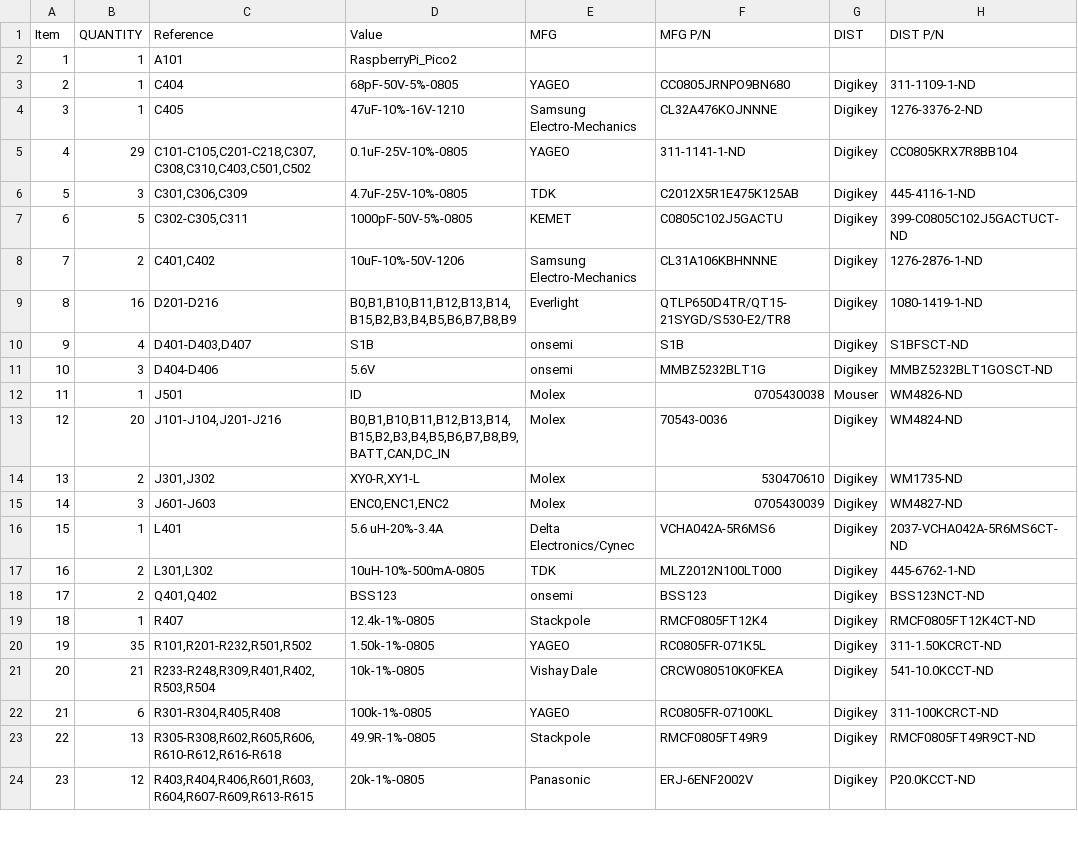
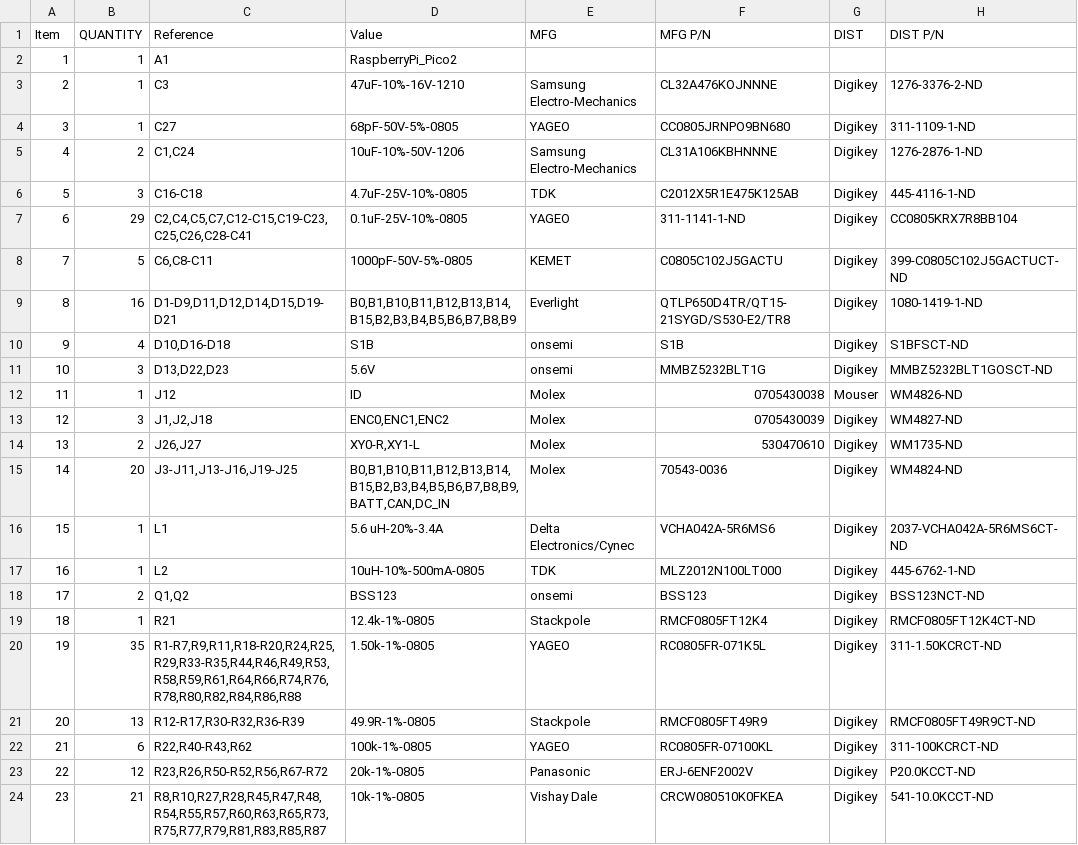
Before and after one commit to RealtimeRoboticsGroup/electrical, a CSV file: circuit-boards/Pico-ButtonBoard-v1/Output-Files/Assembly-Files/Pico-ButtonBoard-v1-bom.csv, drawn as a sheet; only a part is shown; removed rows and columns are numbered as before the commit, all else as after; the diff covers the shown part only; the diff names each change by its address in the sheet, - before the commit and + after, or states it on an @@ line.

Commit message:
Pico Button Board initial pcb checkin
Signed-off-by: Scott Berman <sgberman1@gmail.com>

```diff
--- a/circuit-boards/Pico-ButtonBoard-v1/Output-Files/Assembly-Files/Pico-ButtonBoard-v1-bom.csv
+++ b/circuit-boards/Pico-ButtonBoard-v1/Output-Files/Assembly-Files/Pico-ButtonBoard-v1-bom.csv
-C2 (Reference): A101
+C2 (Reference): A1
-row 3: 2 | 1 | C404 | 68pF-50V-5%-0805 | YAGEO | CC0805JRNPO9BN680 | Digikey | 311-1109-1-ND
@@ column A (Item) renumbered between rows 3 and 31 @@
-C3 (Reference): C405
+C3 (Reference): C3
+row 4: 3 | 1 | C27 | 68pF-50V-5%-0805 | YAGEO | CC0805JRNPO9BN680 | Digikey | 311-1109-1-ND
+row 5: 4 | 2 | C1,C24 | 10uF-10%-50V-1206 | Samsung Electro-Mechanics | CL31A106KBHNNNE | Digikey | 1276-2876-1-ND
+row 6: 5 | 3 | C16-C18 | 4.7uF-25V-10%-0805 | TDK | C2012X5R1E475K125AB | Digikey | 445-4116-1-ND
-C7 (Reference): C101-C105,C201-C218,C307,C308,C310,C403,C501,C502
+C7 (Reference): C2,C4,C5,C7,C12-C15,C19-C23,C25,C26,C28-C41
-row 6: 5 | 3 | C301,C306,C309 | 4.7uF-25V-10%-0805 | TDK | C2012X5R1E475K125AB | Digikey | 445-4116-1-ND
-C8 (Reference): C302-C305,C311
+C8 (Reference): C6,C8-C11
-row 8: 7 | 2 | C401,C402 | 10uF-10%-50V-1206 | Samsung Electro-Mechanics | CL31A106KBHNNNE | Digikey | 1276-2876-1-ND
-C9 (Reference): D201-D216
+C9 (Reference): D1-D9,D11,D12,D14,D15,D19-D21
-C10 (Reference): D401-D403,D407
+C10 (Reference): D10,D16-D18
-C11 (Reference): D404-D406
+C11 (Reference): D13,D22,D23
-C12 (Reference): J501
+C12 (Reference): J12
+row 13: 12 | 3 | J1,J2,J18 | ENC0,ENC1,ENC2 | Molex | 0705430039 | Digikey | WM4827-ND
+row 14: 13 | 2 | J26,J27 | XY0-R,XY1-L | Molex | 530470610 | Digikey | WM1735-ND
-C15 (Reference): J101-J104,J201-J216
+C15 (Reference): J3-J11,J13-J16,J19-J25
-row 14: 13 | 2 | J301,J302 | XY0-R,XY1-L | Molex | 530470610 | Digikey | WM1735-ND
-row 15: 14 | 3 | J601-J603 | ENC0,ENC1,ENC2 | Molex | 0705430039 | Digikey | WM4827-ND
-C16 (Reference): L401
+C16 (Reference): L1
-B17 (QUANTITY): 2
+B17 (QUANTITY): 1
-C17 (Reference): L301,L302
+C17 (Reference): L2
-C18 (Reference): Q401,Q402
+C18 (Reference): Q1,Q2
-C19 (Reference): R407
+C19 (Reference): R21
-C20 (Reference): R101,R201-R232,R501,R502
+C20 (Reference): R1-R7,R9,R11,R18-R20,R24,R25,R29,R33-R35,R44,R46,R49,R53,R58,R59,R61,R64,R66,R74,R76,R78,R80,R82,R84,R86,R88
-row 21: 20 | 21 | R233-R248,R309,R401,R402,R503,R504 | 10k-1%-0805 | Vishay Dale | CRCW080510K0FKEA | Digikey | 541-10.0KCCT-ND
+row 21: 20 | 13 | R12-R17,R30-R32,R36-R39 | 49.9R-1%-0805 | Stackpole | RMCF0805FT49R9 | Digikey | RMCF0805FT49R9CT-ND
-C22 (Reference): R301-R304,R405,R408
+C22 (Reference): R22,R40-R43,R62
-row 23: 22 | 13 | R305-R308,R602,R605,R606,R610-R612,R616-R618 | 49.9R-1%-0805 | Stackpole | RMCF0805FT49R9 | Digikey | RMCF0805FT49R9CT-ND
-C23 (Reference): R403,R404,R406,R601,R603,R604,R607-R609,R613-R615
+C23 (Reference): R23,R26,R50-R52,R56,R67-R72
+row 24: 23 | 21 | R8,R10,R27,R28,R45,R47,R48,R54,R55,R57,R60,R63,R65,R73,R75,R77,R79,R81,R83,R85,R87 | 10k-1%-0805 | Vishay Dale | CRCW080510K0FKEA | Digikey | 541-10.0KCCT-ND
```
Also changed, not shown: 3 added rows, 3 removed rows and 5 edited cells elsewhere in this file, 30 other files.
